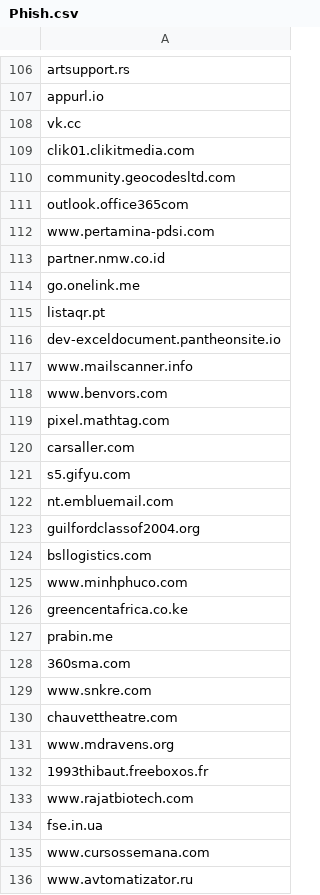
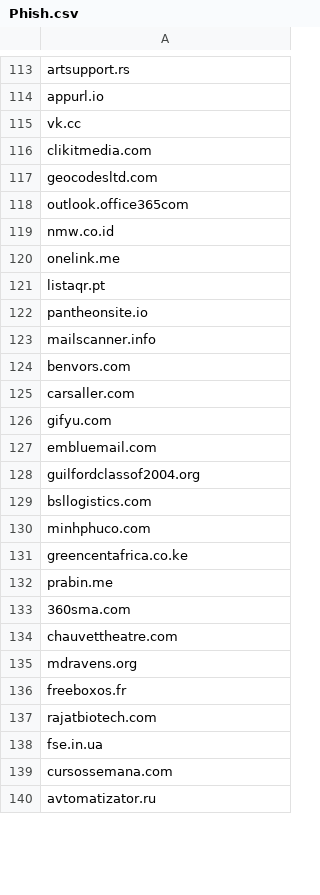
Before and after one commit to Nanparam/HTMLRef, a CSV file: Phish.csv, drawn as a sheet; only a part is shown, gaps mark what is left out; the diff covers the shown part only.

Commit message:
Update Phish.csv

```diff
--- a/Phish.csv
+++ b/Phish.csv
@@ -108,19 +115,17 @@ appurl.io
 vk.cc
-clik01.clikitmedia.com
-community.geocodesltd.com
+clikitmedia.com
+geocodesltd.com
 outlook.office365com
-www.pertamina-pdsi.com
-partner.nmw.co.id
-go.onelink.me
+nmw.co.id
+onelink.me
 listaqr.pt
-dev-exceldocument.pantheonsite.io
-www.mailscanner.info
-www.benvors.com
-pixel.mathtag.com
+pantheonsite.io
+mailscanner.info
+benvors.com
 carsaller.com
-s5.gifyu.com
-nt.embluemail.com
+gifyu.com
+embluemail.com
 guilfordclassof2004.org
 bsllogistics.com
-www.minhphuco.com
+minhphuco.com
 greencentafrica.co.ke
@@ -128,9 +133,8 @@ prabin.me
 360sma.com
-www.snkre.com
 chauvettheatre.com
-www.mdravens.org
-1993thibaut.freeboxos.fr
-www.rajatbiotech.com
+mdravens.org
+freeboxos.fr
+rajatbiotech.com
 fse.in.ua
-www.cursossemana.com
-www.avtomatizator.ru
+cursossemana.com
+avtomatizator.ru
```
Also changed, not shown: 12 added rows, 8 removed rows and 63 edited cells elsewhere in this file.
